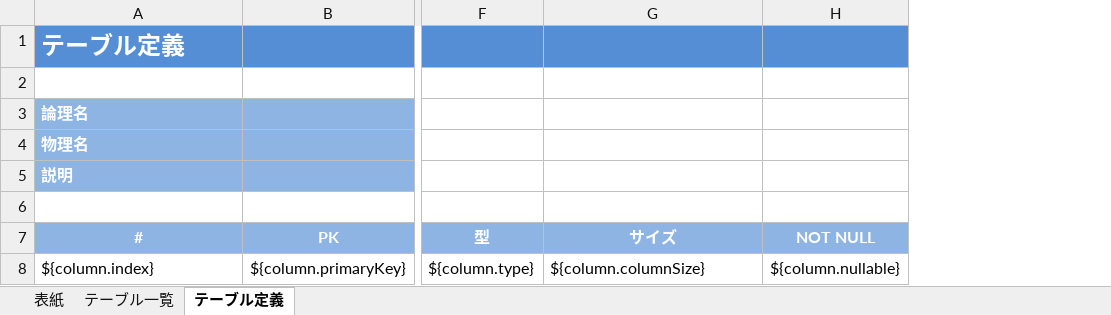
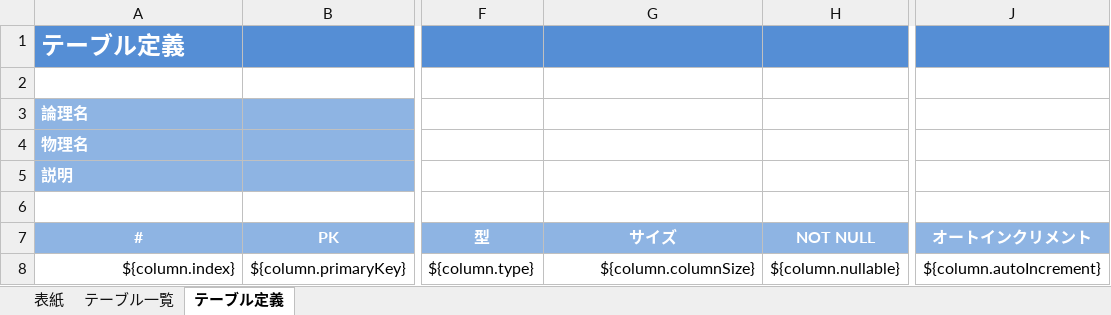
Before and after one commit to parapata/erde, an Excel workbook: resources/io/github/erde/generate/excel/template.xlsx, sheet テーブル定義, drawn as a sheet; only a part is shown, gaps mark what is left out; values as stored, in another font and other column widths than the file's, no borders; the diff names each change by its address in the sheet, - before the commit and + after, or states it on an @@ line.

Commit message:
FIX: Fixed a bug in the EXCEL export process

```diff
--- a/resources/io/github/erde/generate/excel/template.xlsx (sheet テーブル定義)
+++ b/resources/io/github/erde/generate/excel/template.xlsx (sheet テーブル定義)
+column J (オートインクリメント), row 8: ${column.autoIncrement}
-A8 alignment: left
+A8 alignment: right
-G8 alignment: left
+G8 alignment: right
```
Also changed, not shown: 4 other files.
